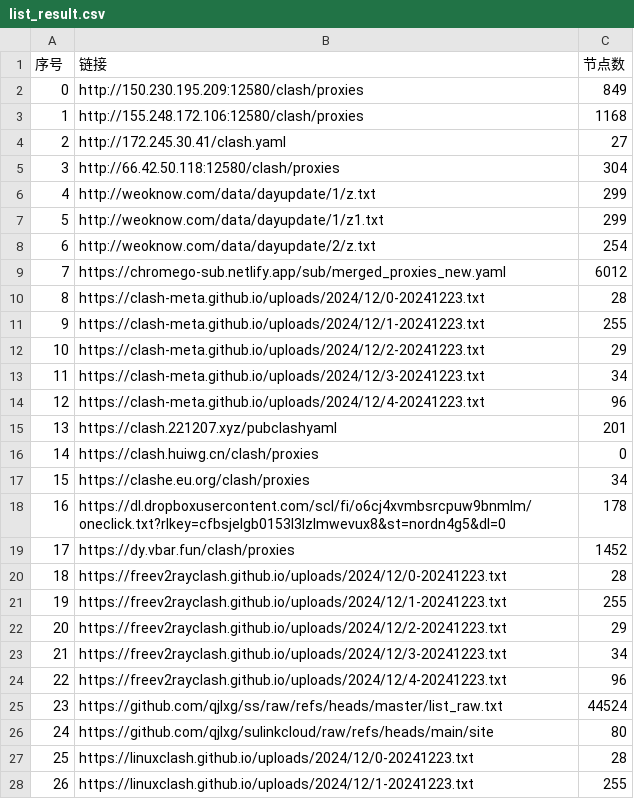
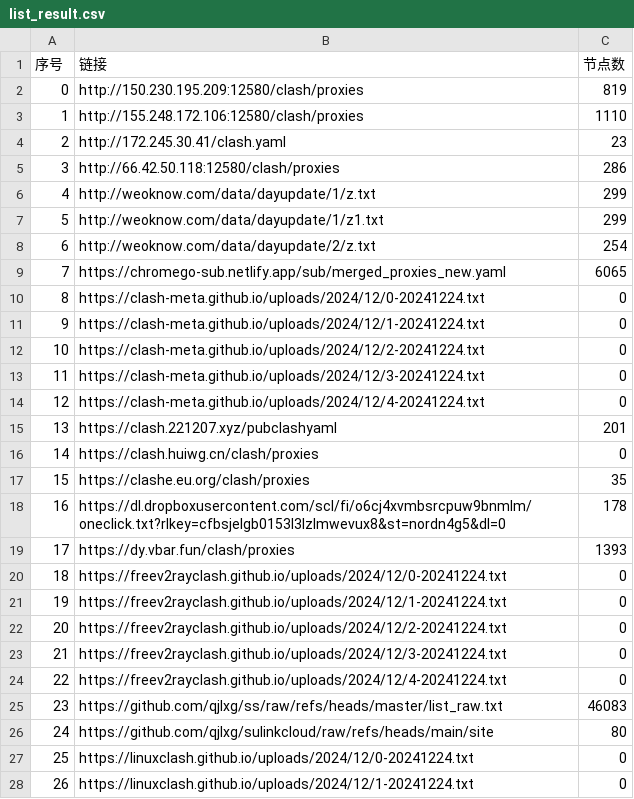
Before and after one commit to qjlxg/ss3, a CSV file: list_result.csv, drawn as a sheet; only a part is shown; the diff covers the shown part only.

```diff
--- a/list_result.csv
+++ b/list_result.csv
@@ -1,6 +1,6 @@
 序号,链接,节点数
-0,http://150.230.195.209:12580/clash/proxies,849
-1,http://155.248.172.106:12580/clash/proxies,1168
-2,http://172.245.30.41/clash.yaml,27
-3,http://66.42.50.118:12580/clash/proxies,304
+0,http://150.230.195.209:12580/clash/proxies,819
+1,http://155.248.172.106:12580/clash/proxies,1110
+2,http://172.245.30.41/clash.yaml,23
+3,http://66.42.50.118:12580/clash/proxies,286
 4,http://weoknow.com/data/dayupdate/1/z.txt,299
@@ -8,21 +8,21 @@
 6,http://weoknow.com/data/dayupdate/2/z.txt,254
-7,https://chromego-sub.netlify.app/sub/merged_proxies_new.yaml,6012
-8,https://clash-meta.github.io/uploads/2024/12/0-20241223.txt,28
-9,https://clash-meta.github.io/uploads/2024/12/1-20241223.txt,255
-10,https://clash-meta.github.io/uploads/2024/12/2-20241223.txt,29
-11,https://clash-meta.github.io/uploads/2024/12/3-20241223.txt,34
-12,https://clash-meta.github.io/uploads/2024/12/4-20241223.txt,96
+7,https://chromego-sub.netlify.app/sub/merged_proxies_new.yaml,6065
+8,https://clash-meta.github.io/uploads/2024/12/0-20241224.txt,0
+9,https://clash-meta.github.io/uploads/2024/12/1-20241224.txt,0
+10,https://clash-meta.github.io/uploads/2024/12/2-20241224.txt,0
+11,https://clash-meta.github.io/uploads/2024/12/3-20241224.txt,0
+12,https://clash-meta.github.io/uploads/2024/12/4-20241224.txt,0
 13,https://clash.221207.xyz/pubclashyaml,201
 14,https://clash.huiwg.cn/clash/proxies,0
-15,https://clashe.eu.org/clash/proxies,34
+15,https://clashe.eu.org/clash/proxies,35
 16,https://dl.dropboxusercontent.com/scl/fi/o6cj4xvmbsrcpuw9bnmlm/oneclick.txt?rlkey=cfbsjelgb0153l3lzlmwevux8&st=nordn4g5&dl=0,178
-17,https://dy.vbar.fun/clash/proxies,1452
-18,https://freev2rayclash.github.io/uploads/2024/12/0-20241223.txt,28
-19,https://freev2rayclash.github.io/uploads/2024/12/1-20241223.txt,255
-20,https://freev2rayclash.github.io/uploads/2024/12/2-20241223.txt,29
-21,https://freev2rayclash.github.io/uploads/2024/12/3-20241223.txt,34
-22,https://freev2rayclash.github.io/uploads/2024/12/4-20241223.txt,96
-23,https://github.com/qjlxg/ss/raw/refs/heads/master/list_raw.txt,44524
+17,https://dy.vbar.fun/clash/proxies,1393
+18,https://freev2rayclash.github.io/uploads/2024/12/0-20241224.txt,0
+19,https://freev2rayclash.github.io/uploads/2024/12/1-20241224.txt,0
+20,https://freev2rayclash.github.io/uploads/2024/12/2-20241224.txt,0
+21,https://freev2rayclash.github.io/uploads/2024/12/3-20241224.txt,0
+22,https://freev2rayclash.github.io/uploads/2024/12/4-20241224.txt,0
+23,https://github.com/qjlxg/ss/raw/refs/heads/master/list_raw.txt,46083
 24,https://github.com/qjlxg/sulinkcloud/raw/refs/heads/main/site,80
-25,https://linuxclash.github.io/uploads/2024/12/0-20241223.txt,28
-26,https://linuxclash.github.io/uploads/2024/12/1-20241223.txt,255
+25,https://linuxclash.github.io/uploads/2024/12/0-20241224.txt,0
+26,https://linuxclash.github.io/uploads/2024/12/1-20241224.txt,0
```
Also changed, not shown: 40 edited cells elsewhere in this file, 3 other files.
